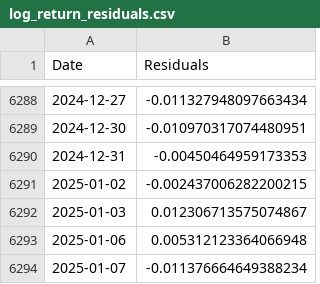
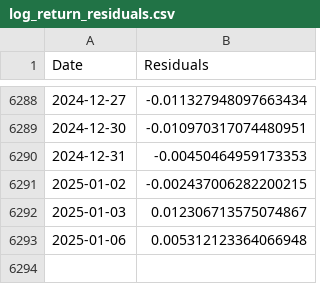
Before and after one commit to andreadamiano/Arbitrated-Dynamic-Ensemble, a CSV file: Project_code/ARIMA/log_return_residuals.csv, drawn as a sheet; only a part is shown, gaps mark what is left out; the diff names each change by its address in the sheet, - before the commit and + after, or states it on an @@ line.

```diff
--- a/Project_code/ARIMA/log_return_residuals.csv
+++ b/Project_code/ARIMA/log_return_residuals.csv
-row 6294: 2025-01-07 | -0.011376664649388234
```
Also changed, not shown: 9 other files.
